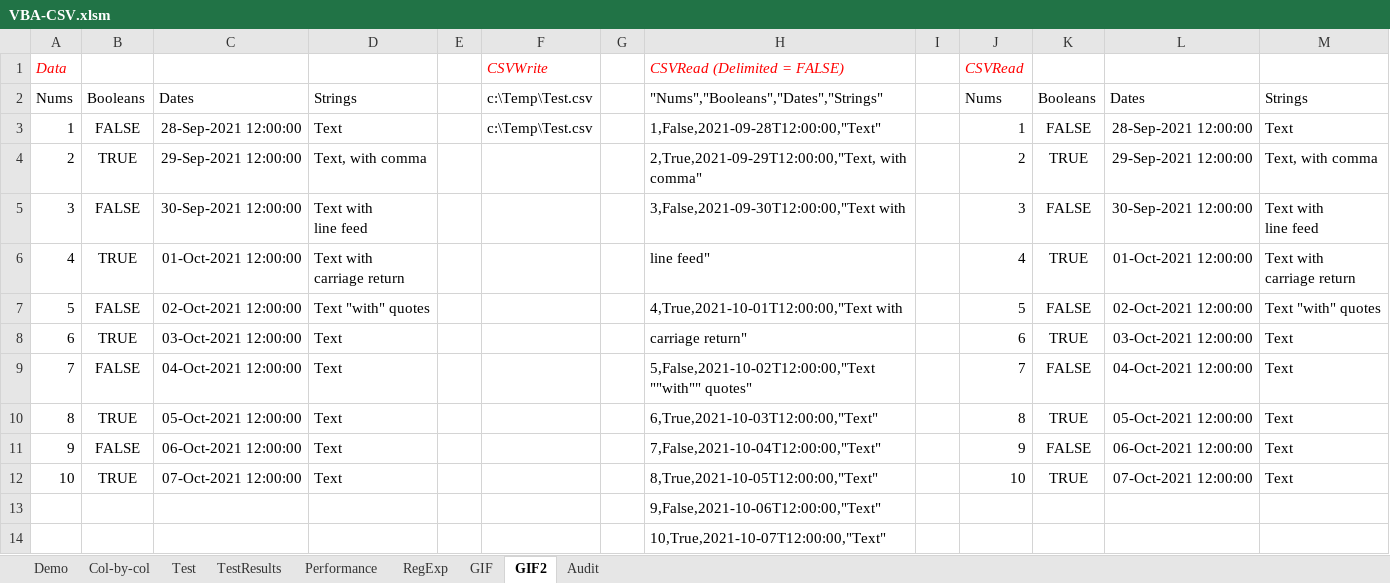
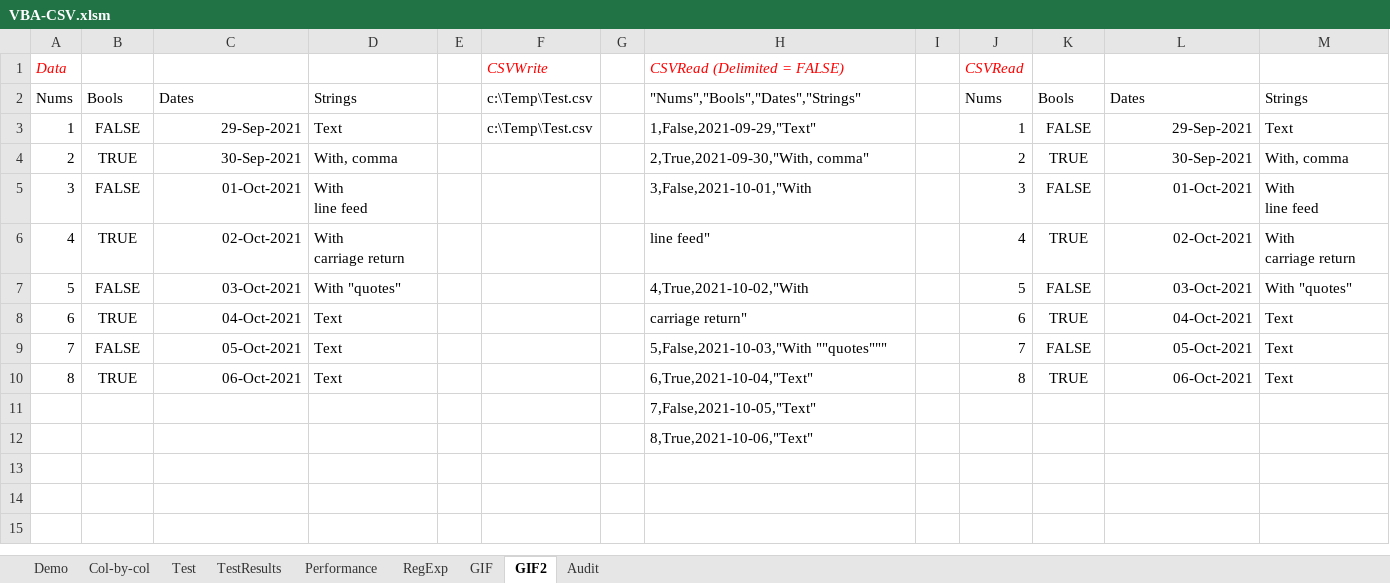
Before and after one commit to PGS62/VBA-CSV, an Excel workbook: workbooks/VBA-CSV.xlsm, sheet GIF2, drawn as a sheet; values as stored, in another font and other column widths than the file's, no borders; removed rows and columns are numbered as before the commit, all else as after; ↵ is a line break in a cell; the diff names each change by its address in the sheet, - before the commit and + after, or states it on an @@ line.

```diff
--- a/workbooks/VBA-CSV.xlsm (sheet GIF2)
+++ b/workbooks/VBA-CSV.xlsm (sheet GIF2)
-B2: Booleans
+B2: Bools
-H2: "Nums","Booleans","Dates","Strings"
+H2: "Nums","Bools","Dates","Strings"
-K2: Booleans
+K2: Bools
-C3: 28-Sep-2021 12:00:00
+C3: 29-Sep-2021
-H3: 1,False,2021-09-28T12:00:00,"Text"
+H3: 1,False,2021-09-29,"Text"
-L3: 28-Sep-2021 12:00:00
+L3: 29-Sep-2021
-C4: 29-Sep-2021 12:00:00
+C4: 30-Sep-2021
-D4: Text, with comma
+D4: With, comma
-H4: 2,True,2021-09-29T12:00:00,"Text, with comma"
+H4: 2,True,2021-09-30,"With, comma"
-L4: 29-Sep-2021 12:00:00
+L4: 30-Sep-2021
-M4: Text, with comma
+M4: With, comma
-C5: 30-Sep-2021 12:00:00
+C5: 01-Oct-2021
-D5: Text with ↵ line feed
+D5: With ↵ line feed
-H5: 3,False,2021-09-30T12:00:00,"Text with
+H5: 3,False,2021-10-01,"With
-L5: 30-Sep-2021 12:00:00
+L5: 01-Oct-2021
-M5: Text with ↵ line feed
+M5: With ↵ line feed
-C6: 01-Oct-2021 12:00:00
+C6: 02-Oct-2021
-D6: Text with ↵ carriage return
+D6: With ↵ carriage return
-L6: 01-Oct-2021 12:00:00
+L6: 02-Oct-2021
-M6: Text with ↵ carriage return
+M6: With ↵ carriage return
-C7: 02-Oct-2021 12:00:00
+C7: 03-Oct-2021
-D7: Text "with" quotes
+D7: With "quotes"
-H7: 4,True,2021-10-01T12:00:00,"Text with
+H7: 4,True,2021-10-02,"With
-L7: 02-Oct-2021 12:00:00
+L7: 03-Oct-2021
-M7: Text "with" quotes
+M7: With "quotes"
-C8: 03-Oct-2021 12:00:00
+C8: 04-Oct-2021
-L8: 03-Oct-2021 12:00:00
+L8: 04-Oct-2021
-C9: 04-Oct-2021 12:00:00
+C9: 05-Oct-2021
-H9: 5,False,2021-10-02T12:00:00,"Text ""with"" quotes"
+H9: 5,False,2021-10-03,"With ""quotes"""
-L9: 04-Oct-2021 12:00:00
+L9: 05-Oct-2021
-C10: 05-Oct-2021 12:00:00
+C10: 06-Oct-2021
-H10: 6,True,2021-10-03T12:00:00,"Text"
+H10: 6,True,2021-10-04,"Text"
-L10: 05-Oct-2021 12:00:00
+L10: 06-Oct-2021
-row 11: 9 | FALSE | 06-Oct-2021 12:00:00 | Text |  |  |  | 7,False,2021-10-04T12:00:00,"Text" |  | 9 | FALSE | 06-Oct-2021 12:00:00 | Text
-row 12: 10 | TRUE | 07-Oct-2021 12:00:00 | Text |  |  |  | 8,True,2021-10-05T12:00:00,"Text" |  | 10 | TRUE | 07-Oct-2021 12:00:00 | Text
-H11: 9,False,2021-10-06T12:00:00,"Text"
+H11: 7,False,2021-10-05,"Text"
-H12: 10,True,2021-10-07T12:00:00,"Text"
+H12: 8,True,2021-10-06,"Text"
```
Also changed, not shown: sheet Audit, formulas that keep their value, charts or pictures, workbooks/VBA-CSV-GIFMaker.xlsm, 2 other files.
